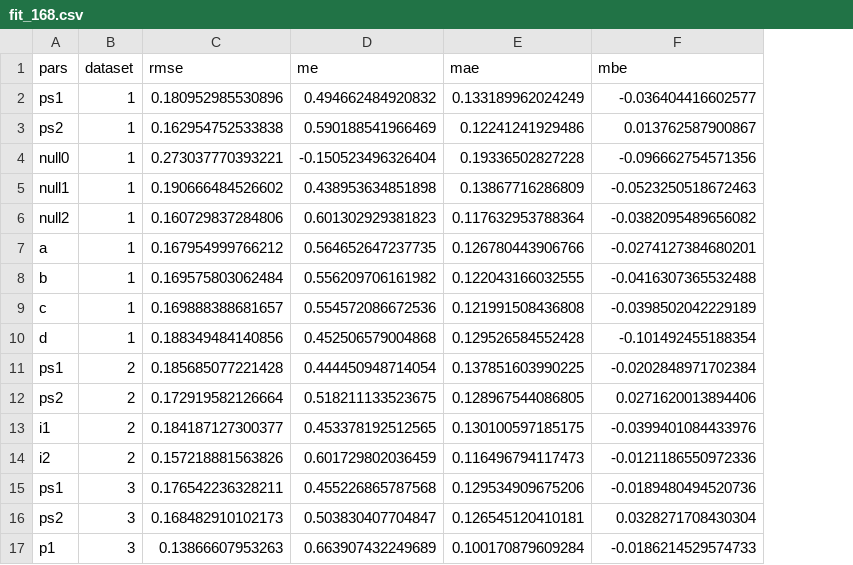
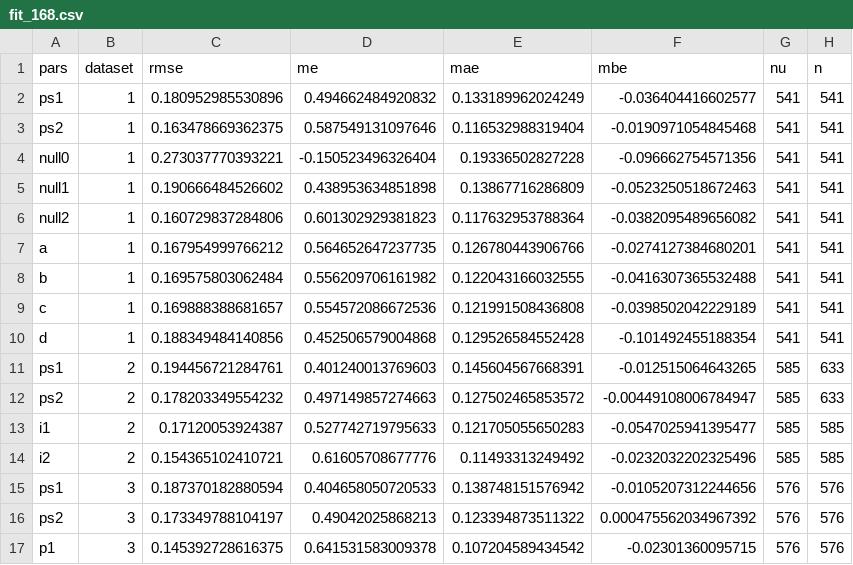
Before and after one commit to AU-BCE-EE/Hafner-2024-ALFAM2-dev, a CSV file: pars/output/fit_168.csv, drawn as a sheet; removed rows and columns are numbered as before the commit, all else as after; the diff names each change by its address in the sheet, - before the commit and + after, or states it on an @@ line.

```diff
--- a/pars/output/fit_168.csv
+++ b/pars/output/fit_168.csv
+column G (nu), row 2: 541; rows 4-10: all 541
+column H (n), row 2: 541; rows 4-10: all 541
-row 3: ps2 | 1 | 0.162954752533838 | 0.590188541966469 | 0.12241241929486 | 0.013762587900867
+row 3: ps2 | 1 | 0.163478669362375 | 0.587549131097646 | 0.116532988319404 | -0.0190971054845468 | 541 | 541
-row 11: ps1 | 2 | 0.185685077221428 | 0.444450948714054 | 0.137851603990225 | -0.0202848971702384
-row 12: ps2 | 2 | 0.172919582126664 | 0.518211133523675 | 0.128967544086805 | 0.0271620013894406
-row 13: i1 | 2 | 0.184187127300377 | 0.453378192512565 | 0.130100597185175 | -0.0399401084433976
-row 14: i2 | 2 | 0.157218881563826 | 0.601729802036459 | 0.116496794117473 | -0.0121186550972336
-row 15: ps1 | 3 | 0.176542236328211 | 0.455226865787568 | 0.129534909675206 | -0.0189480494520736
-row 16: ps2 | 3 | 0.168482910102173 | 0.503830407704847 | 0.126545120410181 | 0.0328271708430304
-row 17: p1 | 3 | 0.13866607953263 | 0.663907432249689 | 0.100170879609284 | -0.0186214529574733
+row 11: ps1 | 2 | 0.194456721284761 | 0.401240013769603 | 0.145604567668391 | -0.012515064643265 | 585 | 633
+row 12: ps2 | 2 | 0.178203349554232 | 0.497149857274663 | 0.127502465853572 | -0.00449108006784947 | 585 | 633
+row 13: i1 | 2 | 0.17120053924387 | 0.527742719795633 | 0.121705055650283 | -0.0547025941395477 | 585 | 585
+row 14: i2 | 2 | 0.154365102410721 | 0.61605708677776 | 0.11493313249492 | -0.0232032202325496 | 585 | 585
+row 15: ps1 | 3 | 0.187370182880594 | 0.404658050720533 | 0.138748151576942 | -0.0105207312244656 | 576 | 576
+row 16: ps2 | 3 | 0.173349788104197 | 0.49042025868213 | 0.123394873511322 | 0.000475562034967392 | 576 | 576
+row 17: p1 | 3 | 0.145392728616375 | 0.641531583009378 | 0.107204589434542 | -0.02301360095715 | 576 | 576
```
Also changed, not shown: pars/output/fit_168_app_mthd.csv, pars/output/pars.csv, 35 other files.
